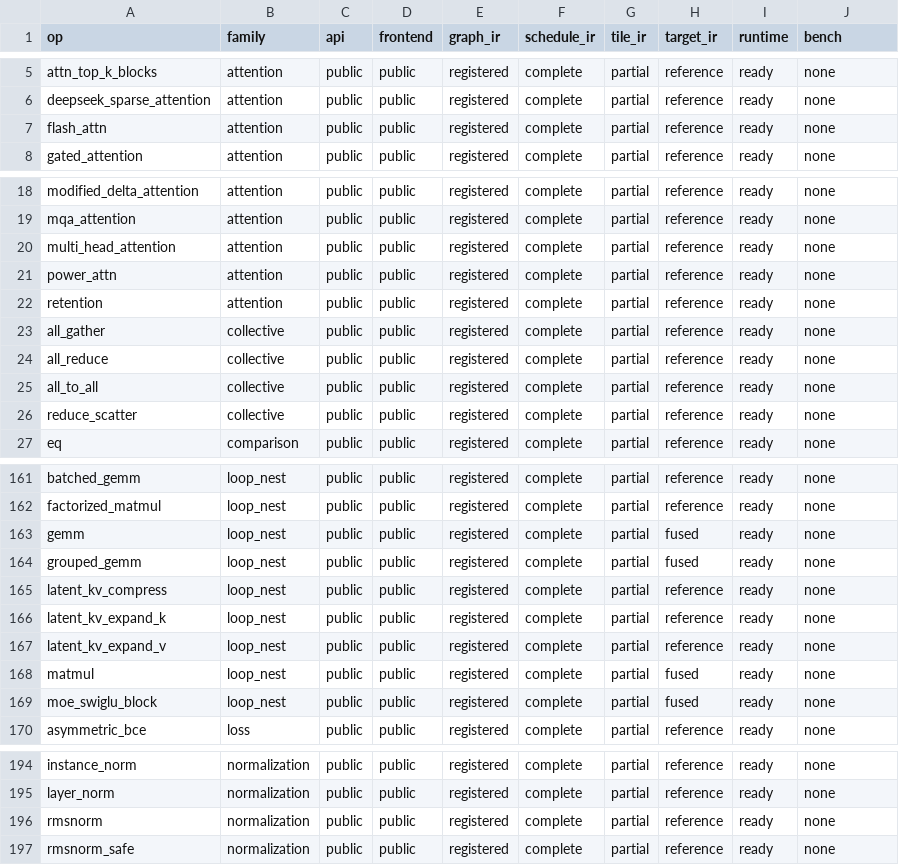
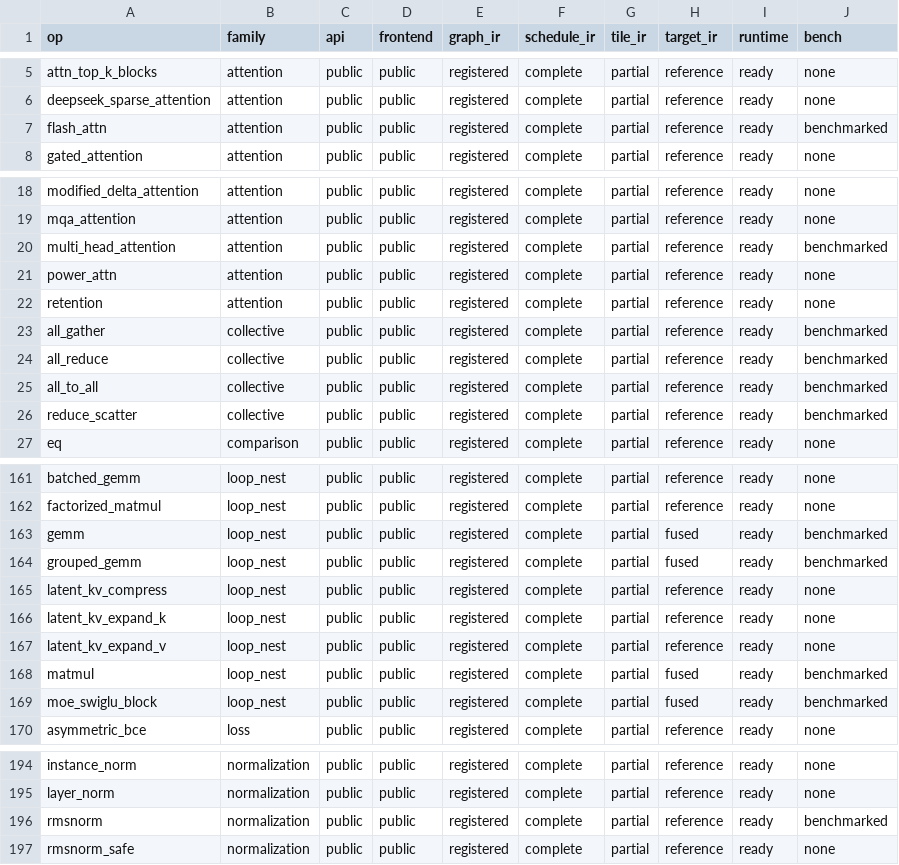
Before and after one commit to gstoner/tessera, a CSV file: docs/audit/generated/support_table.csv, drawn as a sheet; only a part is shown, gaps mark what is left out; the diff covers the shown part only.

```diff
--- a/docs/audit/generated/support_table.csv
+++ b/docs/audit/generated/support_table.csv
@@ -6,3 +6,3 @@ attn_top_k_blocks,attention,public,public,registered,complete,partial,reference,
 deepseek_sparse_attention,attention,public,public,registered,complete,partial,reference,ready,none
-flash_attn,attention,public,public,registered,complete,partial,reference,ready,none
+flash_attn,attention,public,public,registered,complete,partial,reference,ready,benchmarked
 gated_attention,attention,public,public,registered,complete,partial,reference,ready,none
@@ -19,9 +19,9 @@ modified_delta_attention,attention,public,public,registered,complete,partial,ref
 mqa_attention,attention,public,public,registered,complete,partial,reference,ready,none
-multi_head_attention,attention,public,public,registered,complete,partial,reference,ready,none
+multi_head_attention,attention,public,public,registered,complete,partial,reference,ready,benchmarked
 power_attn,attention,public,public,registered,complete,partial,reference,ready,none
 retention,attention,public,public,registered,complete,partial,reference,ready,none
-all_gather,collective,public,public,registered,complete,partial,reference,ready,none
-all_reduce,collective,public,public,registered,complete,partial,reference,ready,none
-all_to_all,collective,public,public,registered,complete,partial,reference,ready,none
-reduce_scatter,collective,public,public,registered,complete,partial,reference,ready,none
+all_gather,collective,public,public,registered,complete,partial,reference,ready,benchmarked
+all_reduce,collective,public,public,registered,complete,partial,reference,ready,benchmarked
+all_to_all,collective,public,public,registered,complete,partial,reference,ready,benchmarked
+reduce_scatter,collective,public,public,registered,complete,partial,reference,ready,benchmarked
 eq,comparison,public,public,registered,complete,partial,reference,ready,none
@@ -162,4 +162,4 @@ batched_gemm,loop_nest,public,public,registered,complete,partial,reference,ready
 factorized_matmul,loop_nest,public,public,registered,complete,partial,reference,ready,none
-gemm,loop_nest,public,public,registered,complete,partial,fused,ready,none
-grouped_gemm,loop_nest,public,public,registered,complete,partial,fused,ready,none
+gemm,loop_nest,public,public,registered,complete,partial,fused,ready,benchmarked
+grouped_gemm,loop_nest,public,public,registered,complete,partial,fused,ready,benchmarked
 latent_kv_compress,loop_nest,public,public,registered,complete,partial,reference,ready,none
@@ -167,4 +167,4 @@ latent_kv_expand_k,loop_nest,public,public,registered,complete,partial,reference
 latent_kv_expand_v,loop_nest,public,public,registered,complete,partial,reference,ready,none
-matmul,loop_nest,public,public,registered,complete,partial,fused,ready,none
-moe_swiglu_block,loop_nest,public,public,registered,complete,partial,fused,ready,none
+matmul,loop_nest,public,public,registered,complete,partial,fused,ready,benchmarked
+moe_swiglu_block,loop_nest,public,public,registered,complete,partial,fused,ready,benchmarked
 asymmetric_bce,loss,public,public,registered,complete,partial,reference,ready,none
@@ -195,3 +195,3 @@ instance_norm,normalization,public,public,registered,complete,partial,reference,
 layer_norm,normalization,public,public,registered,complete,partial,reference,ready,none
-rmsnorm,normalization,public,public,registered,complete,partial,reference,ready,none
+rmsnorm,normalization,public,public,registered,complete,partial,reference,ready,benchmarked
 rmsnorm_safe,normalization,public,public,registered,complete,partial,reference,ready,none
```
Also changed, not shown: 2 edited cells elsewhere in this file, 5 other files.
